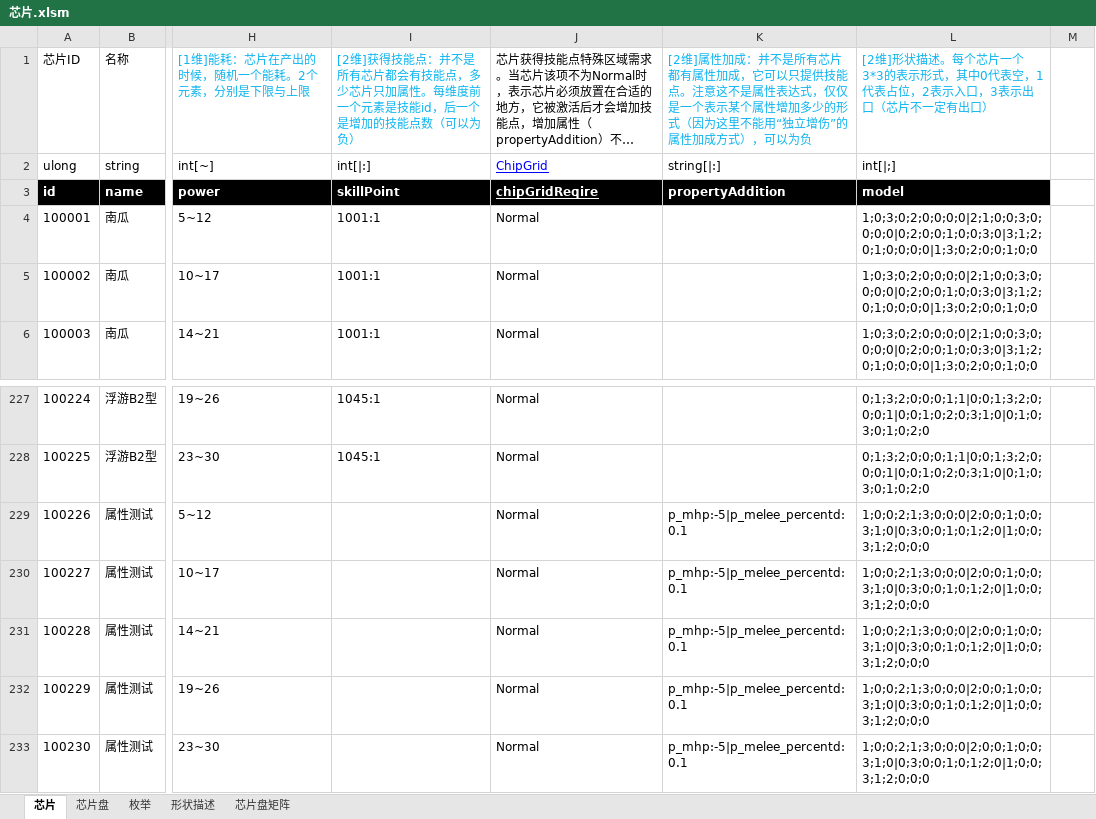
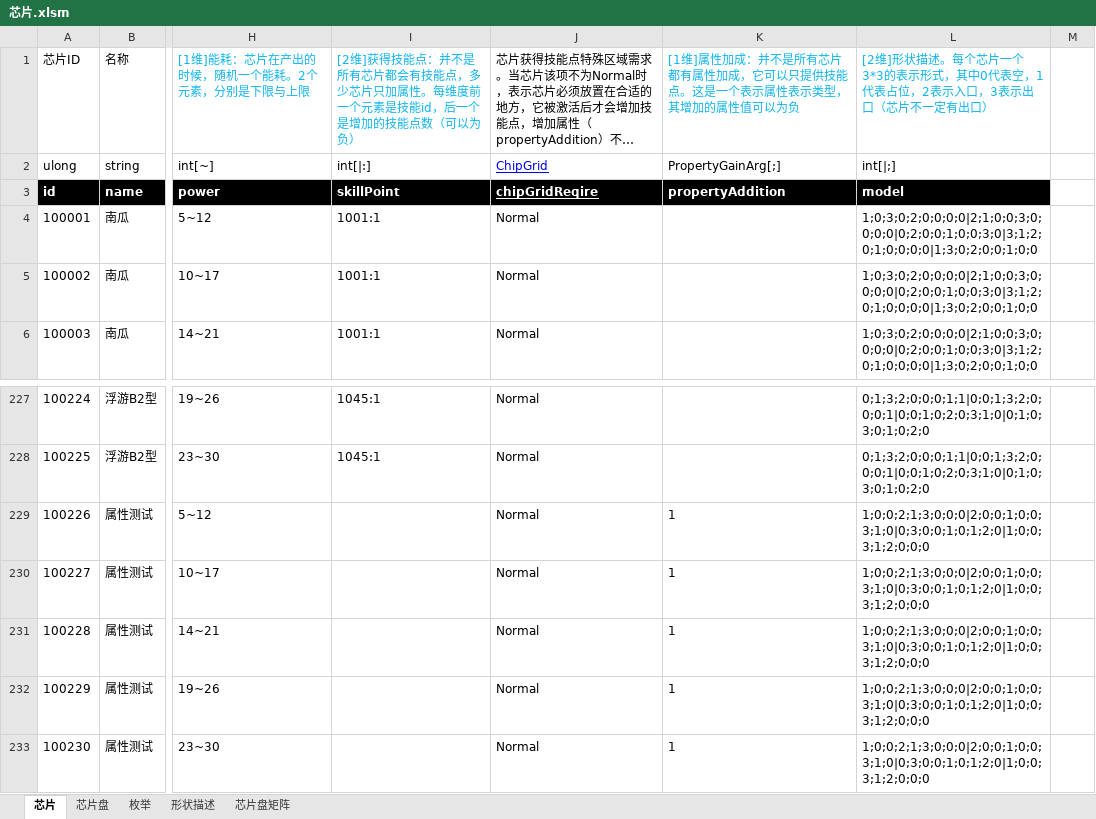
Before and after one commit to Canvastudio/Prometheus, an Excel workbook: Design/原始配置表/芯片.xlsm, sheet 芯片, drawn as a sheet; only a part is shown, gaps mark what is left out; long unchanged cells end in …; values as stored, in another font and other column widths than the file's, no borders; charts and pictures and conditional formats and table styles not drawn; the diff names each change by its address in the sheet, - before the commit and + after, or states it on an @@ line.

```diff
--- a/Design/原始配置表/芯片.xlsm (sheet 芯片)
+++ b/Design/原始配置表/芯片.xlsm (sheet 芯片)
-K1: [2维]属性加成：并不是所有芯片都有属性加成，它可以只提供技能点。注意这不是属性表达式，仅仅是一个表示某个属性增加多少的形式（因为这里不能用“独立增伤”的属性加成方式），可以为负
+K1: [1维]属性加成：并不是所有芯片都有属性加成，它可以只提供技能点。这是一个表示属性表示类型，其增加的属性值可以为负
-K2: string[|:]
+K2: PropertyGainArg[;]
-K229:K233: p_mhp:-5|p_melee_percentd:0.1
+K229:K233: 1
```
Also changed, not shown: charts or pictures, 6 other files.
